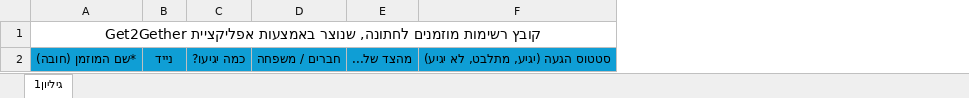
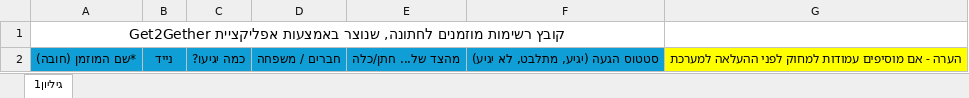
Before and after one commit to igroup2/Get2Gether, an Excel workbook: files/GuestListG2G.xlsx, sheet גיליון1, drawn as a sheet; values as stored, in another font and other column widths than the file's, no borders; removed rows and columns are numbered as before the commit, all else as after; the diff names each change by its address in the sheet, - before the commit and + after, or states it on an @@ line.

```diff
--- a/files/GuestListG2G.xlsx (sheet גיליון1)
+++ b/files/GuestListG2G.xlsx (sheet גיליון1)
-column E, row 2: מהצד של...
+column E, row 2: מהצד של... חתן/כלה
+column G, row 2: הערה - אם מוסיפים עמודות למחוק לפני ההעלאה למערכת
```
Also changed, not shown: 19 other files.
